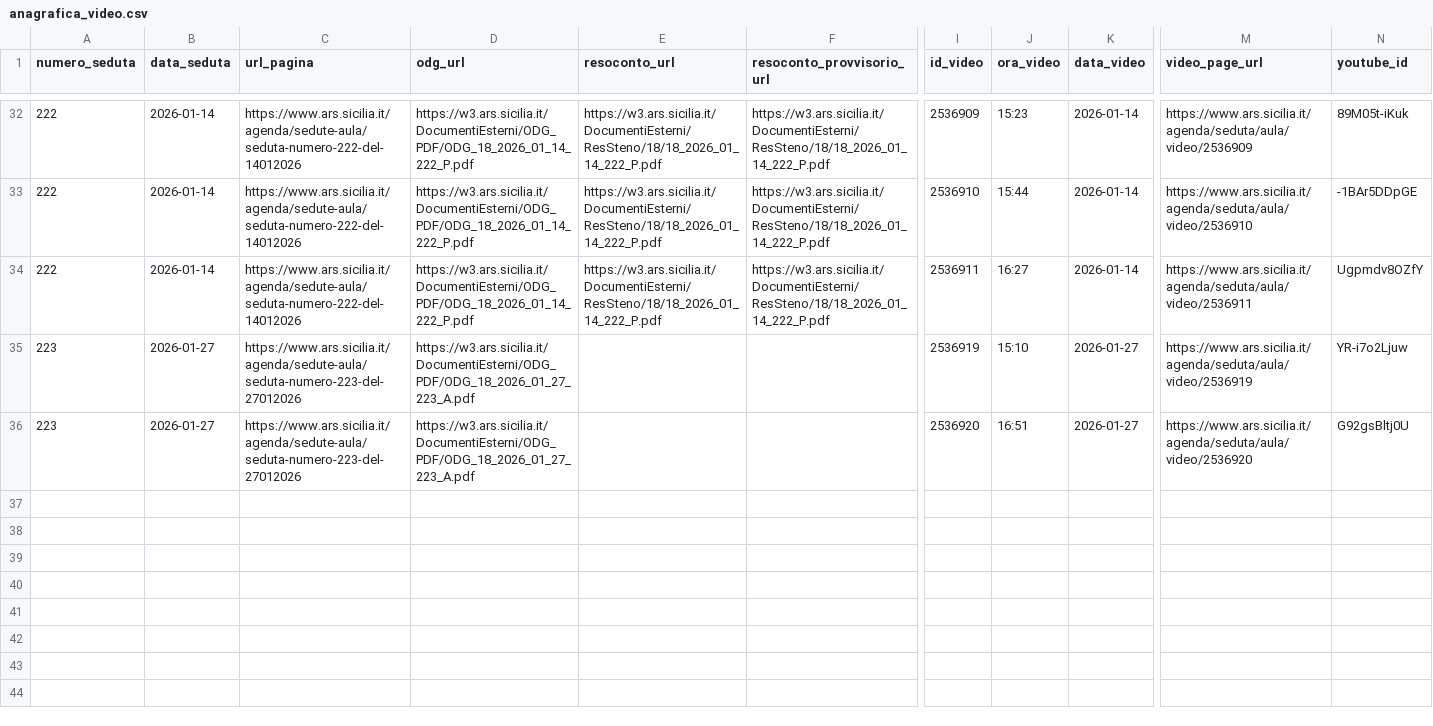
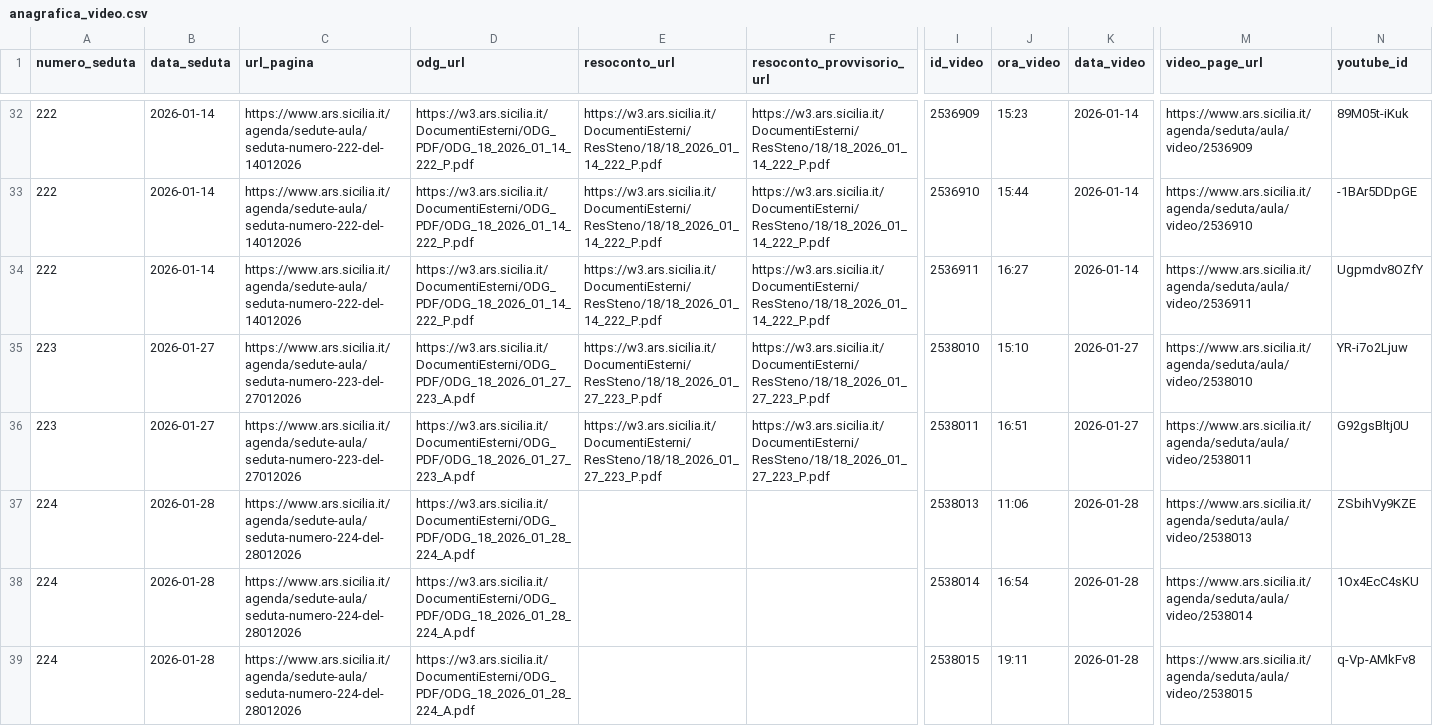
Before and after one commit to aborruso/ars_sicilia, a CSV file: data/anagrafica_video.csv, drawn as a sheet; only a part is shown, gaps mark what is left out; rows hold the shown columns only; the diff names each change by its address in the sheet, - before the commit and + after, or states it on an @@ line.

```diff
--- a/data/anagrafica_video.csv
+++ b/data/anagrafica_video.csv
-E35:E36 (resoconto_url): (empty)
+E35:E36 (resoconto_url): https://w3.ars.sicilia.it/DocumentiEsterni/ResSteno/18/18_2026_01_27_223_P.pdf
-F35:F36 (resoconto_provvisorio_url): (empty)
+F35:F36 (resoconto_provvisorio_url): https://w3.ars.sicilia.it/DocumentiEsterni/ResSteno/18/18_2026_01_27_223_P.pdf
-I35 (id_video): 2536919
+I35 (id_video): 2538010
-M35 (video_page_url): https://www.ars.sicilia.it/agenda/seduta/aula/video/2536919
+M35 (video_page_url): https://www.ars.sicilia.it/agenda/seduta/aula/video/2538010
-I36 (id_video): 2536920
+I36 (id_video): 2538011
-M36 (video_page_url): https://www.ars.sicilia.it/agenda/seduta/aula/video/2536920
+M36 (video_page_url): https://www.ars.sicilia.it/agenda/seduta/aula/video/2538011
+row 37: 224 | 2026-01-28 | https://www.ars.sicilia.it/agenda/sedute-aula/seduta-numero-224-del-28012026 | https://w3.ars.sicilia.it/DocumentiEsterni/ODG_PDF/ODG_18_2026_01_28_224_A.pdf |  |  | 2538013 | 11:06 | 2026-01-28 | https://www.ars.sicilia.it/agenda/seduta/aula/video/2538013 | ZSbihVy9KZE
+row 38: 224 | 2026-01-28 | https://www.ars.sicilia.it/agenda/sedute-aula/seduta-numero-224-del-28012026 | https://w3.ars.sicilia.it/DocumentiEsterni/ODG_PDF/ODG_18_2026_01_28_224_A.pdf |  |  | 2538014 | 16:54 | 2026-01-28 | https://www.ars.sicilia.it/agenda/seduta/aula/video/2538014 | 1Ox4EcC4sKU
+row 39: 224 | 2026-01-28 | https://www.ars.sicilia.it/agenda/sedute-aula/seduta-numero-224-del-28012026 | https://w3.ars.sicilia.it/DocumentiEsterni/ODG_PDF/ODG_18_2026_01_28_224_A.pdf |  |  | 2538015 | 19:11 | 2026-01-28 | https://www.ars.sicilia.it/agenda/seduta/aula/video/2538015 | q-Vp-AMkFv8
```
